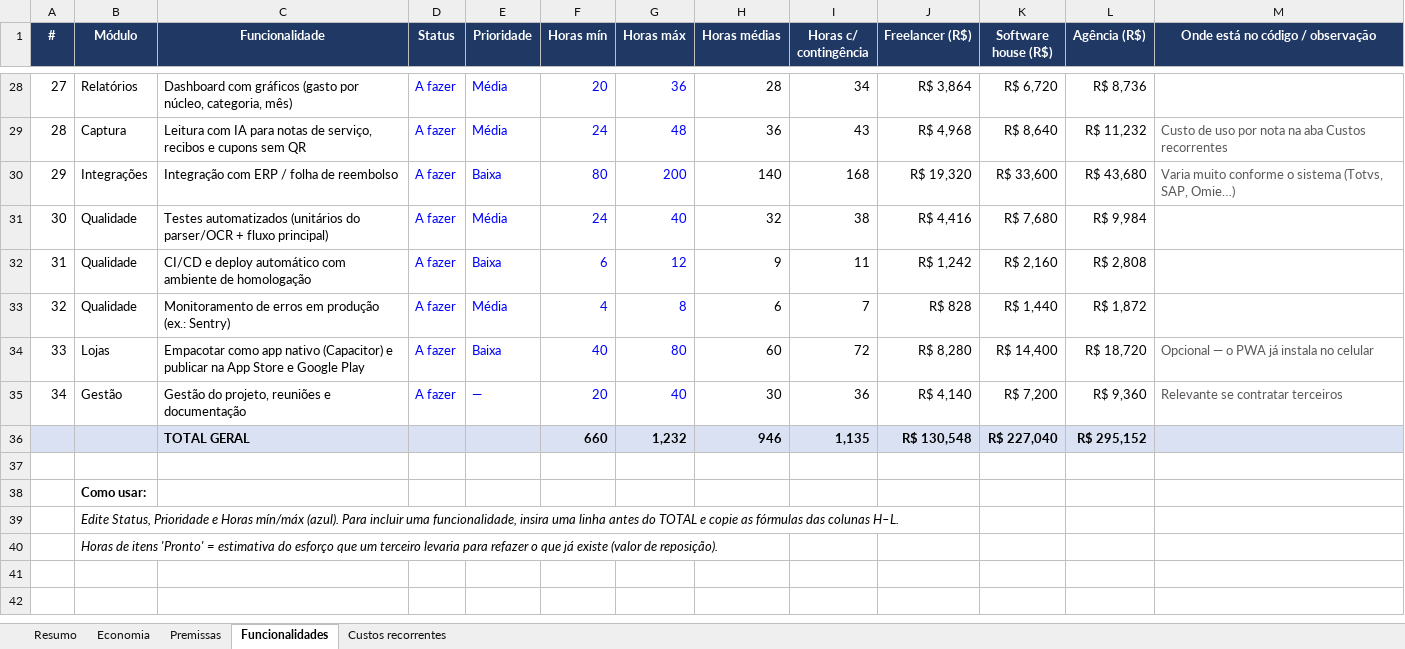
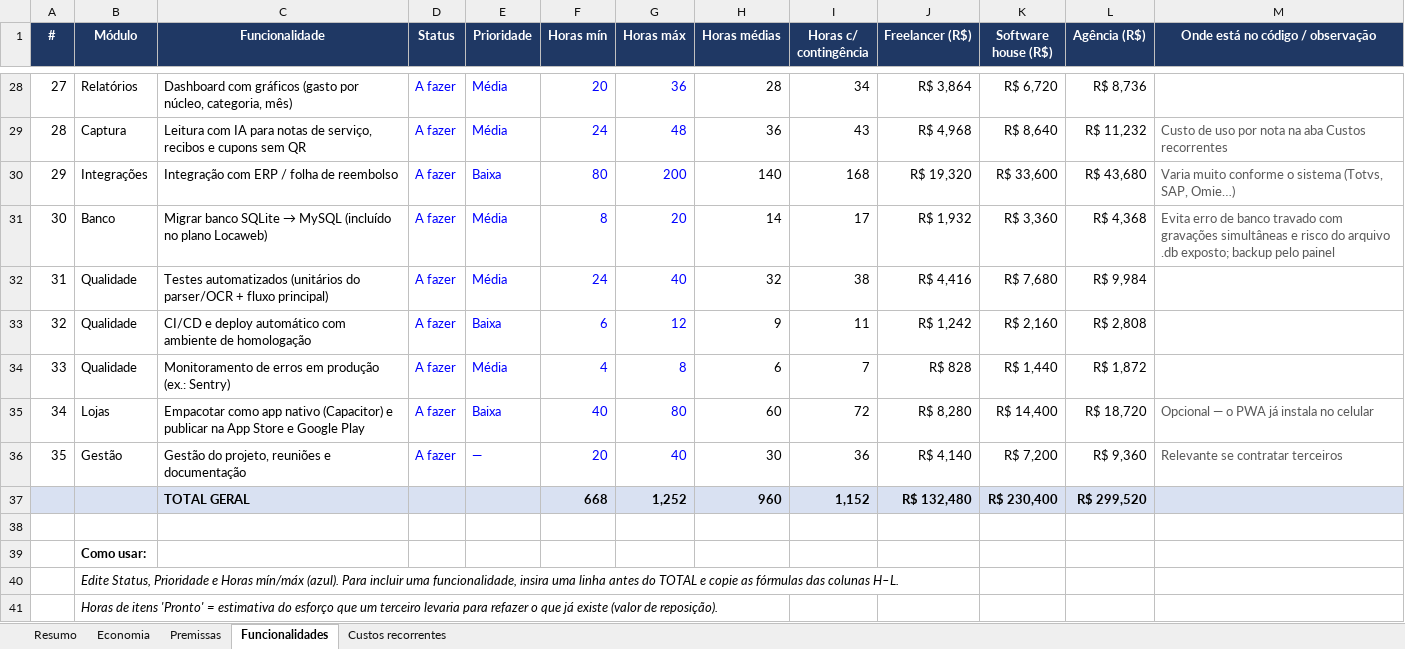
Before and after one commit to cleitonjussara-coder/rda-rdm-app, an Excel workbook: docs/estimativa-custos-petermann-app.xlsx, sheet Funcionalidades, drawn as a sheet; only a part is shown, gaps mark what is left out; values as stored, in another font and other column widths than the file's, no borders; charts and pictures and conditional formats not drawn; addresses are those after the commit; the diff names each change by its address in the sheet, - before the commit and + after, or states it on an @@ line.

```diff
--- a/docs/estimativa-custos-petermann-app.xlsx (sheet Funcionalidades)
+++ b/docs/estimativa-custos-petermann-app.xlsx (sheet Funcionalidades)
+row 31: 30 | Banco | Migrar banco SQLite → MySQL (incluído no plano Locaweb) | A fazer | Média | 8 | 20 | 14 | 17 | R$ 1,932 | R$ 3,360 | R$ 4,368 | Evita erro de banco travado com gravações simultâneas e risco do arquivo .db exposto; backup pelo painel
@@ column A (#) renumbered between rows 32 and 36 @@
-F37 (Horas mín): 660
+F37 (Horas mín): 668
-G37 (Horas máx): 1,232
+G37 (Horas máx): 1,252
-H37 (Horas médias): 946
+H37 (Horas médias): 960
-I37 (Horas c/ contingência): 1,135
+I37 (Horas c/ contingência): 1,152
-J37 (Freelancer (R$)): R$ 130,548
+J37 (Freelancer (R$)): R$ 132,480
-K37 (Software house (R$)): R$ 227,040
+K37 (Software house (R$)): R$ 230,400
-L37 (Agência (R$)): R$ 295,152
+L37 (Agência (R$)): R$ 299,520
```
Also changed, not shown: sheet Custos recorrentes, sheet Resumo, sheet Economia, formulas that keep their value.
